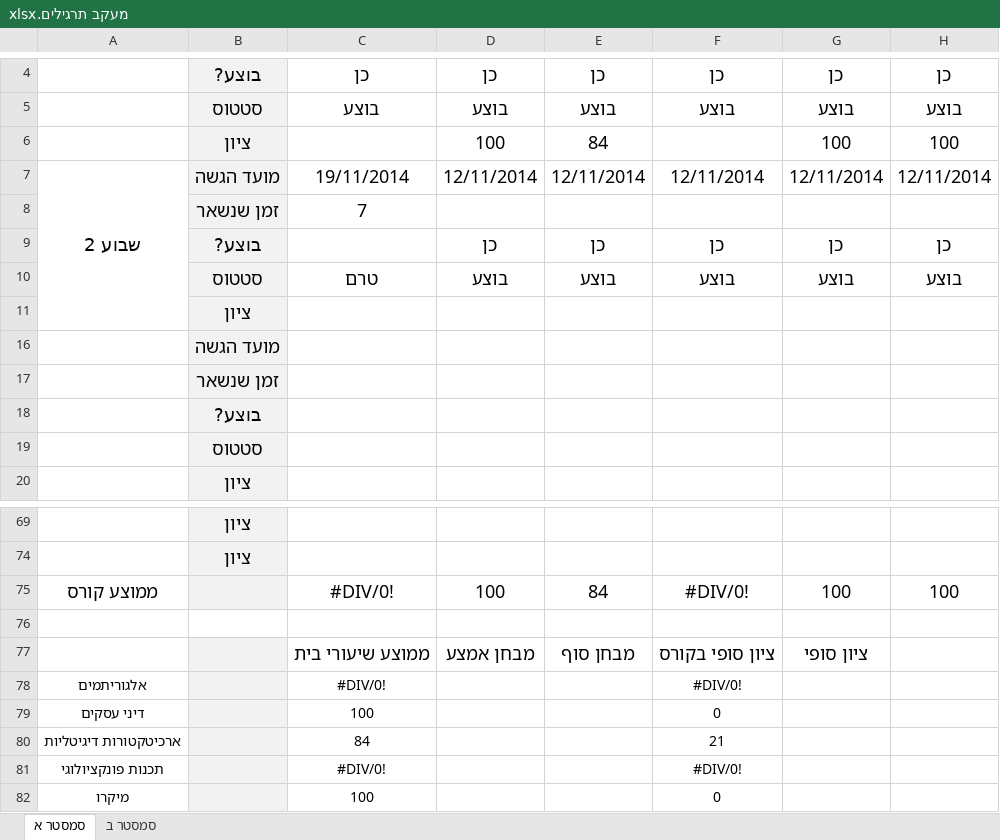
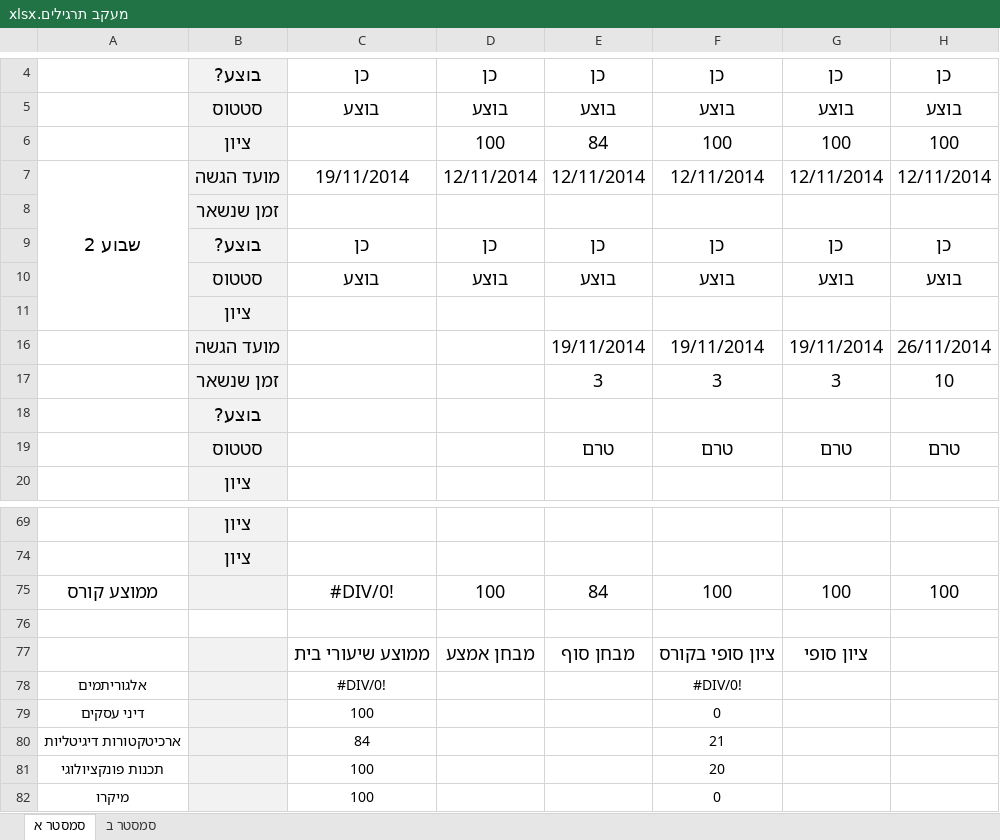
Before and after one commit to aviadhahami/HomeWorkSecondYearFirstSemester, an Excel workbook: מעקב תרגילים.xlsx, sheet סמסטר א, drawn as a sheet; only a part is shown, gaps mark what is left out; values as stored, in another font and other column widths than the file's, no borders; conditional formats not drawn; removed rows and columns are numbered as before the commit, all else as after; the diff names each change by its address in the sheet, - before the commit and + after, or states it on an @@ line.

```diff
--- a/מעקב תרגילים.xlsx (sheet סמסטר א)
+++ b/מעקב תרגילים.xlsx (sheet סמסטר א)
-F6: (empty)
+F6: 100
-C8: 7
+C8: (empty)
-C9: (empty)
+C9: כן
-C10: טרם
+C10: בוצע
-row 16:  | מועד הגשה
-row 17:  | זמן שנשאר
+row 16:  | מועד הגשה |  |  | 19/11/2014 | 19/11/2014 | 19/11/2014 | 26/11/2014
+row 17:  | זמן שנשאר |  |  | 3 | 3 | 3 | 10
-row 19:  | סטטוס
+row 19:  | סטטוס |  |  | טרם | טרם | טרם | טרם
-F75: #DIV/0!
+F75: 100
-C81: #DIV/0!
+C81: 100
-F81: #DIV/0!
+F81: 20
```
Also changed, not shown: 3 other files.
